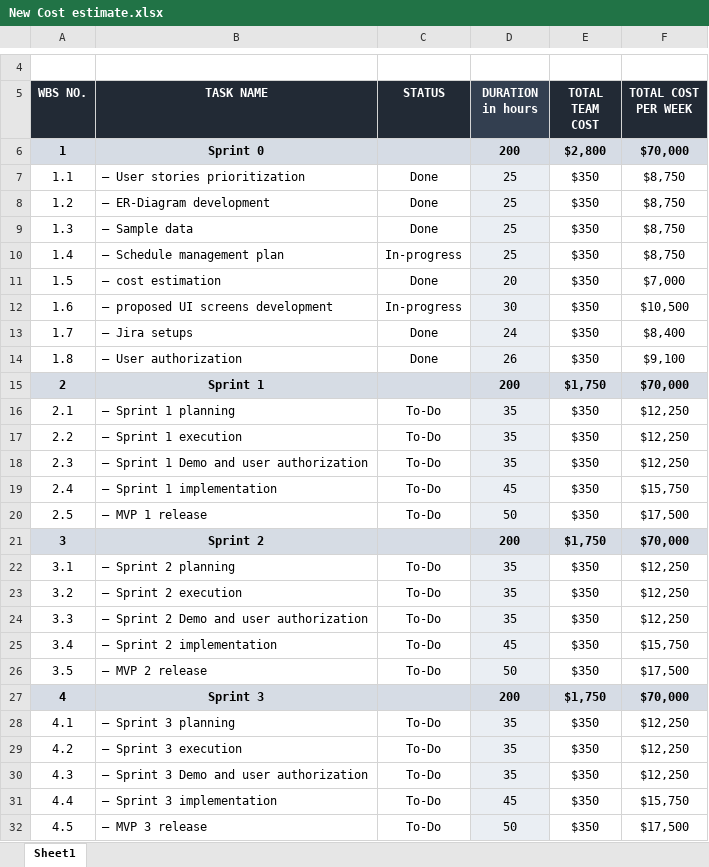
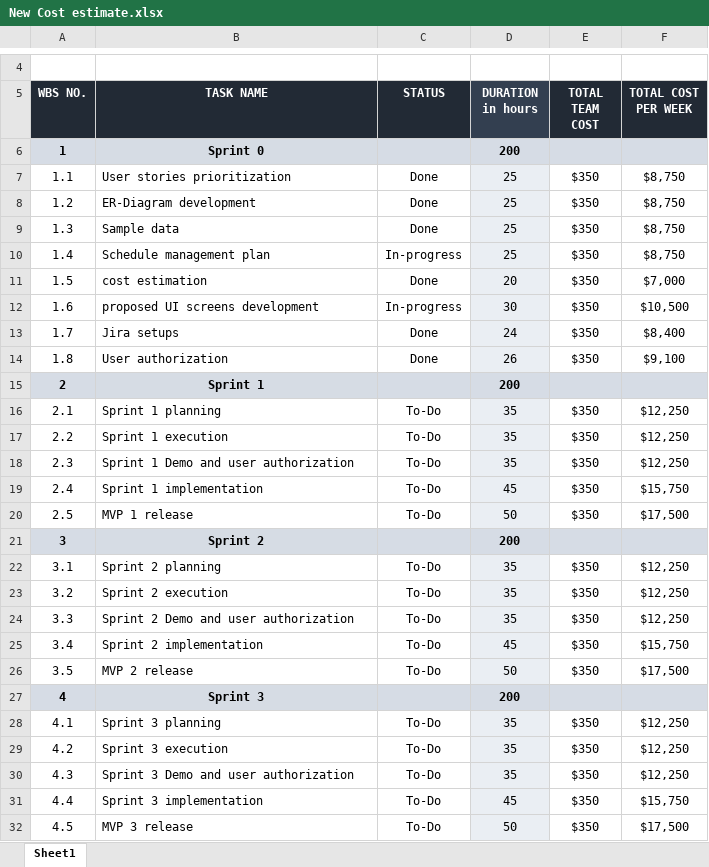
Before and after one commit to sumana-reddy/GDP-1-project, an Excel workbook: New Cost estimate.xlsx, sheet Sheet1, drawn as a sheet; only a part is shown, gaps mark what is left out; values as stored, in another font and other column widths than the file's, no borders; the diff covers the shown part only; the diff names each change by its address in the sheet, - before the commit and + after, or states it on an @@ line.

Commit message:
added total project cost value

```diff
--- a/New Cost estimate.xlsx (sheet Sheet1)
+++ b/New Cost estimate.xlsx (sheet Sheet1)
-E6 (TOTAL TEAM COST): $2,800
+E6 (TOTAL TEAM COST): (empty)
-F6 (TOTAL COST PER WEEK): $70,000
+F6 (TOTAL COST PER WEEK): (empty)
-B7 (TASK NAME): – User stories prioritization
+B7 (TASK NAME): User stories prioritization
-B8 (TASK NAME): – ER-Diagram development
+B8 (TASK NAME): ER-Diagram development
-B9 (TASK NAME): – Sample data
+B9 (TASK NAME): Sample data
-B10 (TASK NAME): – Schedule management plan
+B10 (TASK NAME): Schedule management plan
-B11 (TASK NAME): – cost estimation
+B11 (TASK NAME): cost estimation
-B12 (TASK NAME): – proposed UI screens development
+B12 (TASK NAME): proposed UI screens development
-B13 (TASK NAME): – Jira setups
+B13 (TASK NAME): Jira setups
-B14 (TASK NAME): – User authorization
+B14 (TASK NAME): User authorization
-E15 (TOTAL TEAM COST): $1,750
+E15 (TOTAL TEAM COST): (empty)
-F15 (TOTAL COST PER WEEK): $70,000
+F15 (TOTAL COST PER WEEK): (empty)
-B16 (TASK NAME): – Sprint 1 planning
+B16 (TASK NAME): Sprint 1 planning
-B17 (TASK NAME): – Sprint 1 execution
+B17 (TASK NAME): Sprint 1 execution
-B18 (TASK NAME): – Sprint 1 Demo and user authorization
+B18 (TASK NAME): Sprint 1 Demo and user authorization
-B19 (TASK NAME): – Sprint 1 implementation
+B19 (TASK NAME): Sprint 1 implementation
-B20 (TASK NAME): – MVP 1 release
+B20 (TASK NAME): MVP 1 release
-E21 (TOTAL TEAM COST): $1,750
+E21 (TOTAL TEAM COST): (empty)
-F21 (TOTAL COST PER WEEK): $70,000
+F21 (TOTAL COST PER WEEK): (empty)
-B22 (TASK NAME): – Sprint 2 planning
+B22 (TASK NAME): Sprint 2 planning
-B23 (TASK NAME): – Sprint 2 execution
+B23 (TASK NAME): Sprint 2 execution
-B24 (TASK NAME): – Sprint 2 Demo and user authorization
+B24 (TASK NAME): Sprint 2 Demo and user authorization
-B25 (TASK NAME): – Sprint 2 implementation
+B25 (TASK NAME): Sprint 2 implementation
-B26 (TASK NAME): – MVP 2 release
+B26 (TASK NAME): MVP 2 release
-E27 (TOTAL TEAM COST): $1,750
+E27 (TOTAL TEAM COST): (empty)
-F27 (TOTAL COST PER WEEK): $70,000
+F27 (TOTAL COST PER WEEK): (empty)
-B28 (TASK NAME): – Sprint 3 planning
+B28 (TASK NAME): Sprint 3 planning
-B29 (TASK NAME): – Sprint 3 execution
+B29 (TASK NAME): Sprint 3 execution
-B30 (TASK NAME): – Sprint 3 Demo and user authorization
+B30 (TASK NAME): Sprint 3 Demo and user authorization
-B31 (TASK NAME): – Sprint 3 implementation
+B31 (TASK NAME): Sprint 3 implementation
-B32 (TASK NAME): – MVP 3 release
+B32 (TASK NAME): MVP 3 release
```
Also changed, not shown: 1 added row and 7 edited cells elsewhere in this sheet.
